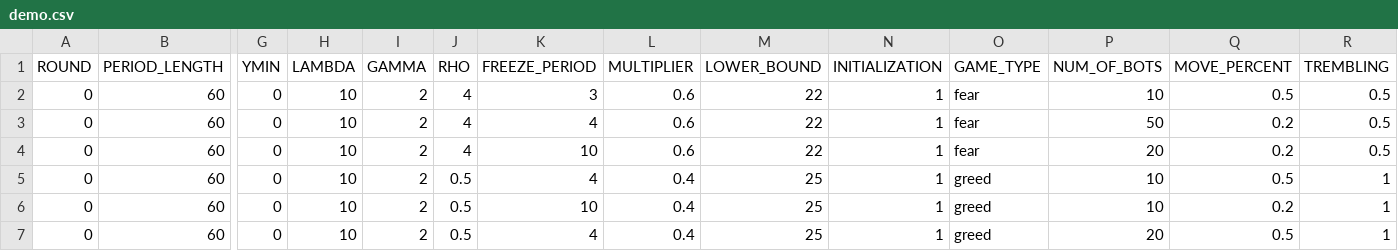
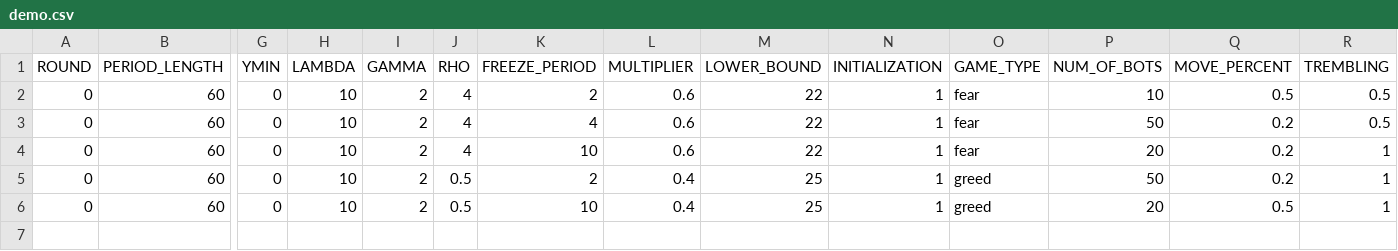
Before and after one commit to biubiuworld/timing_games_v5, a CSV file: individual_game/configs/demo.csv, drawn as a sheet; only a part is shown, gaps mark what is left out; rows hold the shown columns only; the diff names each change by its address in the sheet, - before the commit and + after, or states it on an @@ line.

```diff
--- a/individual_game/configs/demo.csv
+++ b/individual_game/configs/demo.csv
-K2 (FREEZE_PERIOD): 3
+K2 (FREEZE_PERIOD): 2
-R4 (TREMBLING): 0.5
+R4 (TREMBLING): 1
-K5 (FREEZE_PERIOD): 4
+K5 (FREEZE_PERIOD): 2
-P5 (NUM_OF_BOTS): 10
+P5 (NUM_OF_BOTS): 50
-Q5 (MOVE_PERCENT): 0.5
+Q5 (MOVE_PERCENT): 0.2
-P6 (NUM_OF_BOTS): 10
+P6 (NUM_OF_BOTS): 20
-Q6 (MOVE_PERCENT): 0.2
+Q6 (MOVE_PERCENT): 0.5
-row 7: 0 | 60 | 0 | 10 | 2 | 0.5 | 4 | 0.4 | 25 | 1 | greed | 20 | 0.5 | 1
```
Also changed, not shown: 1 other file.
